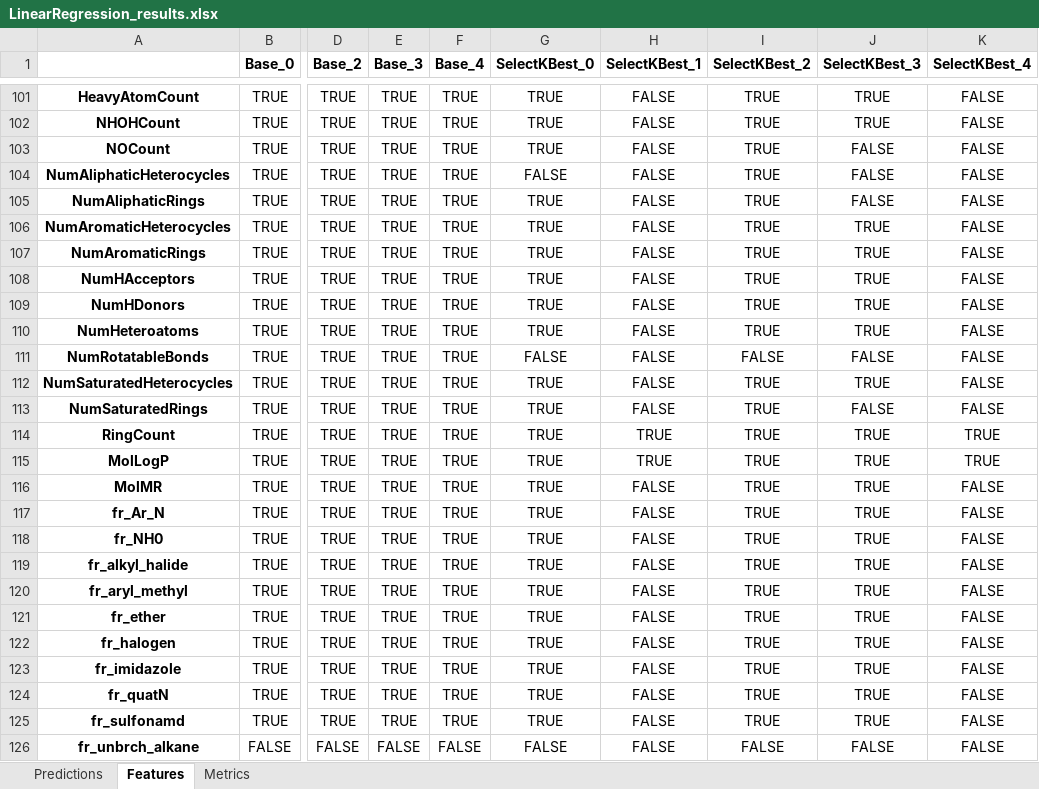
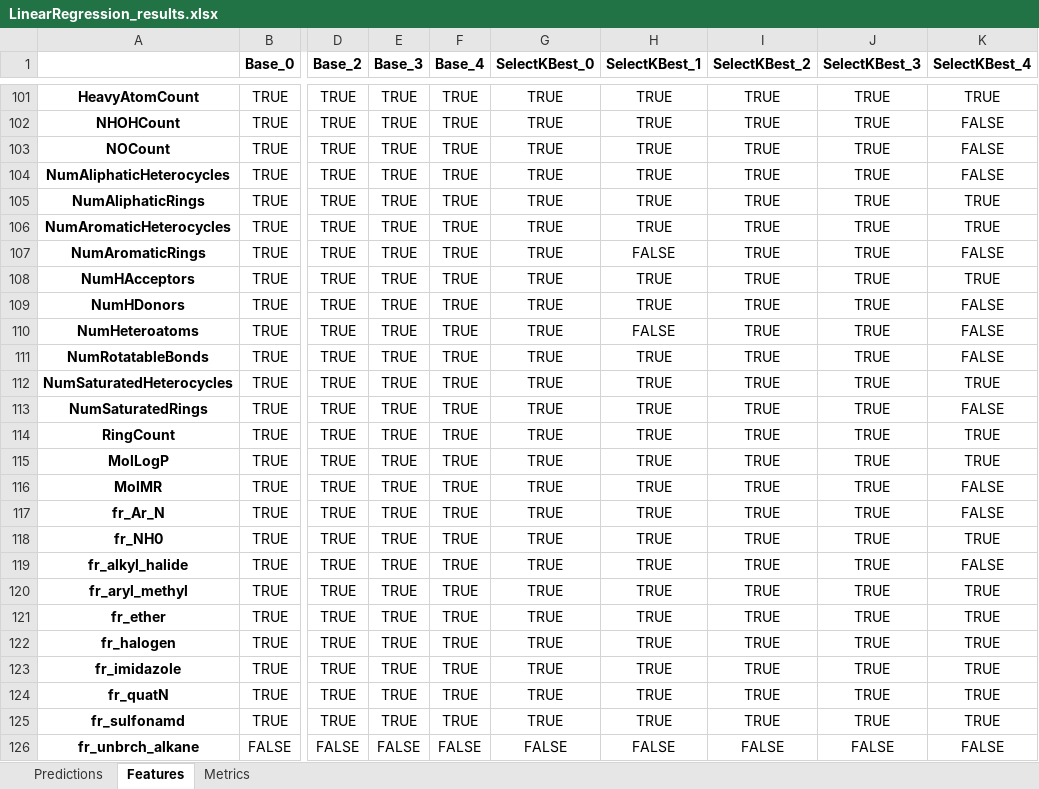
Before and after one commit to JGoodin-01/IonicBayesFS, an Excel workbook: LinearRegression_results.xlsx, sheet Features, drawn as a sheet; only a part is shown, gaps mark what is left out; values as stored, in another font and other column widths than the file's, no borders; the diff covers the shown part only; the diff names each change by its address in the sheet, - before the commit and + after, or states it on an @@ line.

```diff
--- a/LinearRegression_results.xlsx (sheet Features)
+++ b/LinearRegression_results.xlsx (sheet Features)
-H101:H106 (SelectKBest_1): FALSE
+H101:H106 (SelectKBest_1): TRUE
-K101 (SelectKBest_4): FALSE
+K101 (SelectKBest_4): TRUE
-J103:J105 (SelectKBest_3): FALSE
+J103:J105 (SelectKBest_3): TRUE
-G104 (SelectKBest_0): FALSE
+G104 (SelectKBest_0): TRUE
-K105:K106 (SelectKBest_4): FALSE
+K105:K106 (SelectKBest_4): TRUE
-H108:H109 (SelectKBest_1): FALSE
+H108:H109 (SelectKBest_1): TRUE
-K108 (SelectKBest_4): FALSE
+K108 (SelectKBest_4): TRUE
-G111 (SelectKBest_0): FALSE
+G111 (SelectKBest_0): TRUE
-H111:H113 (SelectKBest_1): FALSE
+H111:H113 (SelectKBest_1): TRUE
-I111 (SelectKBest_2): FALSE
+I111 (SelectKBest_2): TRUE
-J111 (SelectKBest_3): FALSE
+J111 (SelectKBest_3): TRUE
-K112 (SelectKBest_4): FALSE
+K112 (SelectKBest_4): TRUE
-J113 (SelectKBest_3): FALSE
+J113 (SelectKBest_3): TRUE
-H116:H125 (SelectKBest_1): FALSE
+H116:H125 (SelectKBest_1): TRUE
-K118 (SelectKBest_4): FALSE
+K118 (SelectKBest_4): TRUE
-K120:K125 (SelectKBest_4): FALSE
+K120:K125 (SelectKBest_4): TRUE
```
Also changed, not shown: 63 edited cells elsewhere in this sheet, sheet Predictions, sheet Metrics, Ridge_results.xlsx, 28 other files.
